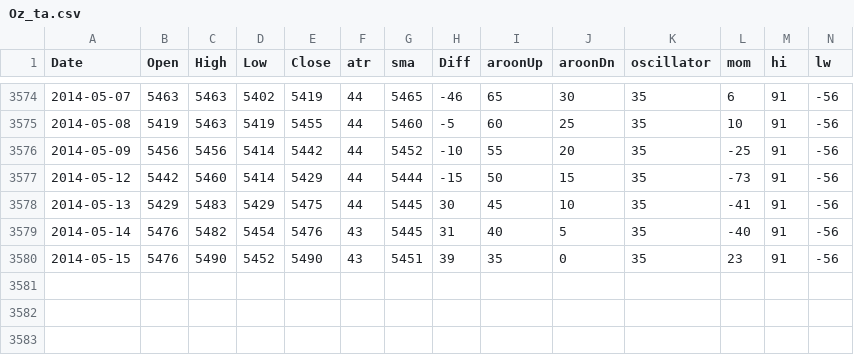
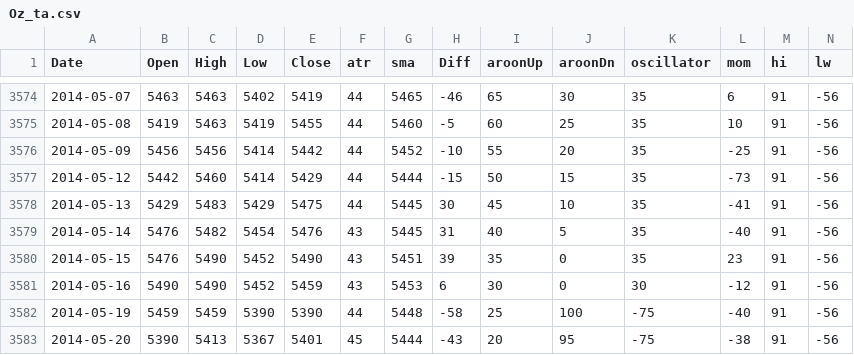
Before and after one commit to allanx38/Trading, a CSV file: Data/Oz_ta.csv, drawn as a sheet; only a part is shown, gaps mark what is left out; rows hold the shown columns only; the diff names each change by its address in the sheet, - before the commit and + after, or states it on an @@ line.

```diff
--- a/Data/Oz_ta.csv
+++ b/Data/Oz_ta.csv
+row 3581: 2014-05-16 | 5490 | 5490 | 5452 | 5459 | 43 | 5453 | 6 | 30 | 0 | 30 | -12 | 91 | -56
+row 3582: 2014-05-19 | 5459 | 5459 | 5390 | 5390 | 44 | 5448 | -58 | 25 | 100 | -75 | -40 | 91 | -56
+row 3583: 2014-05-20 | 5390 | 5413 | 5367 | 5401 | 45 | 5444 | -43 | 20 | 95 | -75 | -38 | 91 | -56
```
Also changed, not shown: Data/Dax_2000.csv, Data/Dax_ta.csv, 7 other files.
